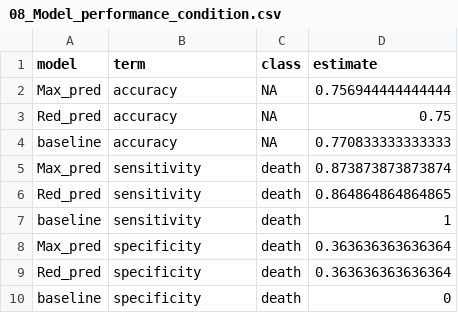
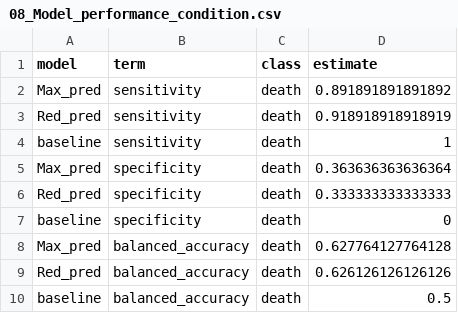
Before and after one commit to rforbiodatascience21/2021_group09_final_project, a CSV file: results/08_Model_performance_condition.csv, drawn as a sheet.

Commit message:
Updated visual MCA minor tweaks to model

```diff
--- a/results/08_Model_performance_condition.csv
+++ b/results/08_Model_performance_condition.csv
@@ -1,10 +1,10 @@
 "model","term","class","estimate"
-"Max_pred","accuracy",NA,0.756944444444444
-"Red_pred","accuracy",NA,0.75
-"baseline","accuracy",NA,0.770833333333333
-"Max_pred","sensitivity","death",0.873873873873874
-"Red_pred","sensitivity","death",0.864864864864865
+"Max_pred","sensitivity","death",0.891891891891892
+"Red_pred","sensitivity","death",0.918918918918919
 "baseline","sensitivity","death",1
 "Max_pred","specificity","death",0.363636363636364
-"Red_pred","specificity","death",0.363636363636364
+"Red_pred","specificity","death",0.333333333333333
 "baseline","specificity","death",0
+"Max_pred","balanced_accuracy","death",0.627764127764128
+"Red_pred","balanced_accuracy","death",0.626126126126126
+"baseline","balanced_accuracy","death",0.5
```
Also changed, not shown: results/07_Model_performance_tumor.csv, 11 other files.
